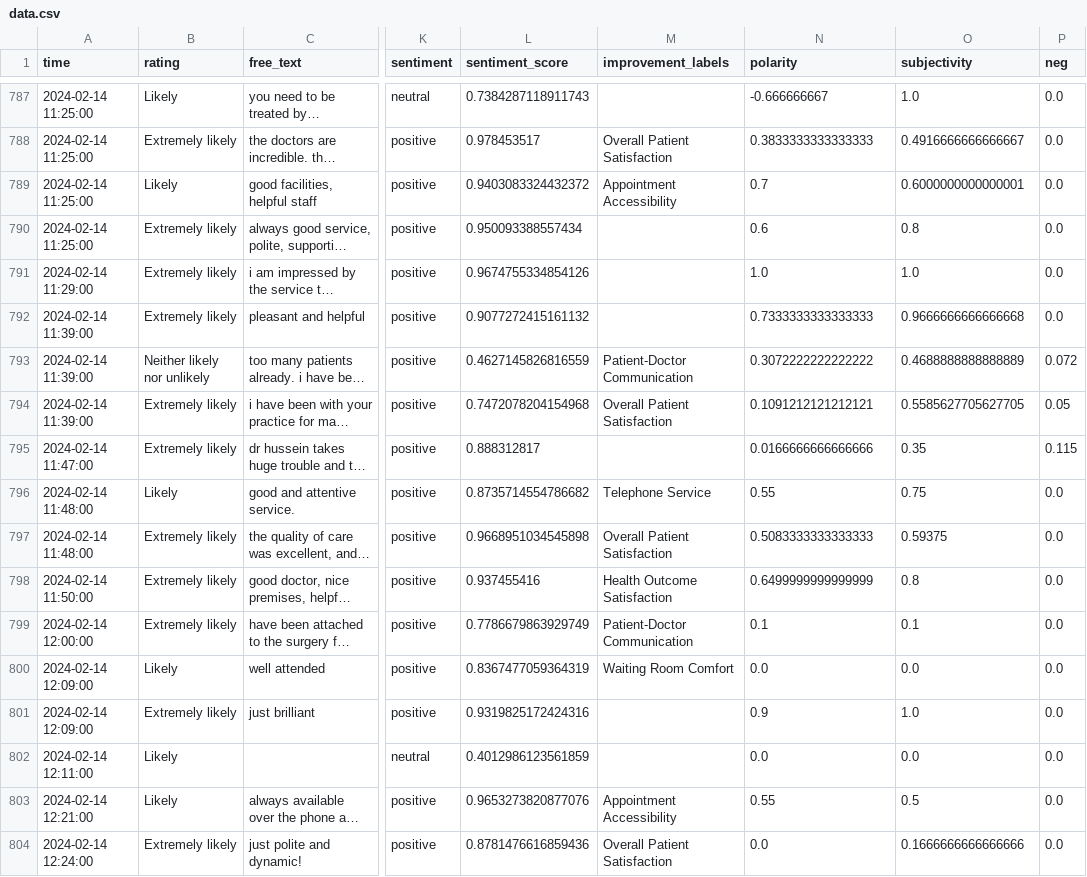
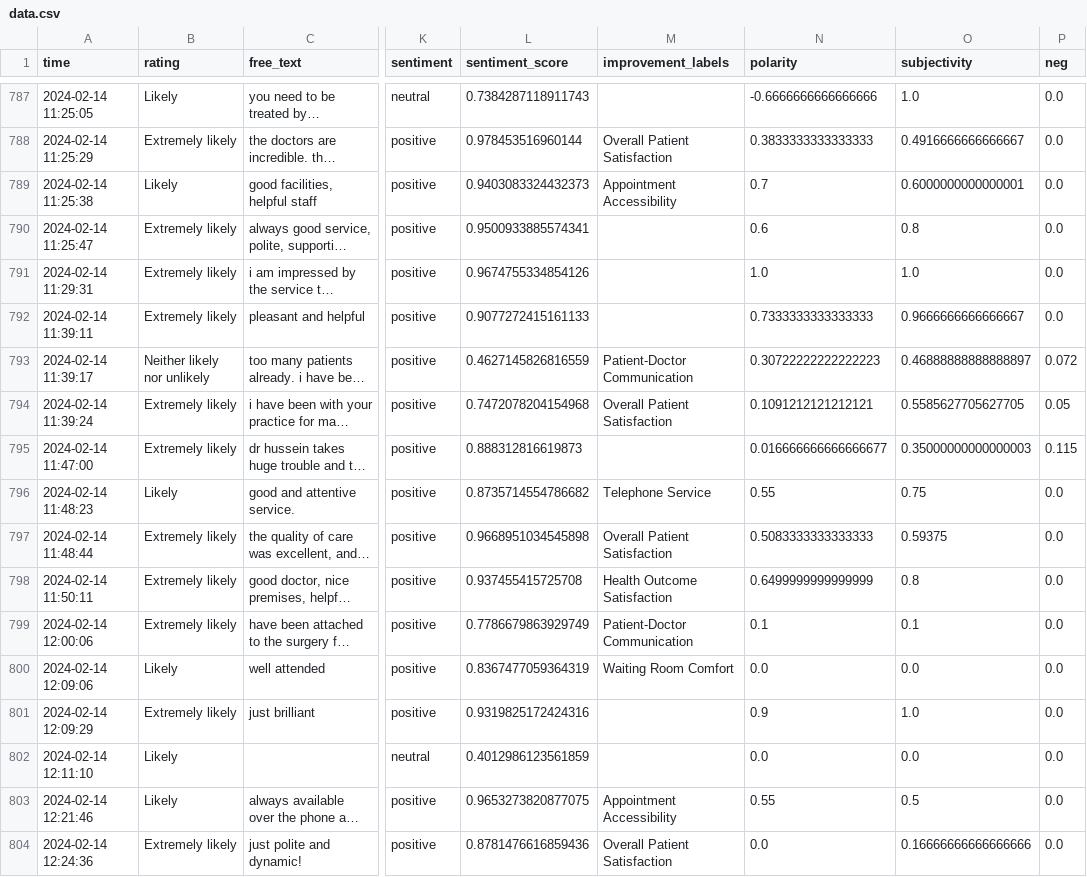
Before and after one commit to janduplessis883/friends-and-family-test-analysis, a CSV file: friendsfamilytest/data/data.csv, drawn as a sheet; only a part is shown, gaps mark what is left out; long unchanged cells end in …; the diff covers the shown part only; the diff names each change by its address in the sheet, - before the commit and + after, or states it on an @@ line.

```diff
--- a/friendsfamilytest/data/data.csv
+++ b/friendsfamilytest/data/data.csv
-A787 (time): 2024-02-14 11:25:00
+A787 (time): 2024-02-14 11:25:05
-N787 (polarity): -0.666666667
+N787 (polarity): -0.6666666666666666
-A788 (time): 2024-02-14 11:25:00
+A788 (time): 2024-02-14 11:25:29
-L788 (sentiment_score): 0.978453517
+L788 (sentiment_score): 0.978453516960144
-A789 (time): 2024-02-14 11:25:00
+A789 (time): 2024-02-14 11:25:38
-L789 (sentiment_score): 0.9403083324432372
+L789 (sentiment_score): 0.9403083324432373
-A790 (time): 2024-02-14 11:25:00
+A790 (time): 2024-02-14 11:25:47
-L790 (sentiment_score): 0.950093388557434
+L790 (sentiment_score): 0.9500933885574341
-A791 (time): 2024-02-14 11:29:00
+A791 (time): 2024-02-14 11:29:31
-A792 (time): 2024-02-14 11:39:00
+A792 (time): 2024-02-14 11:39:11
-L792 (sentiment_score): 0.9077272415161132
+L792 (sentiment_score): 0.9077272415161133
-O792 (subjectivity): 0.9666666666666668
+O792 (subjectivity): 0.9666666666666667
-A793 (time): 2024-02-14 11:39:00
+A793 (time): 2024-02-14 11:39:17
-N793 (polarity): 0.3072222222222222
+N793 (polarity): 0.30722222222222223
-O793 (subjectivity): 0.4688888888888889
+O793 (subjectivity): 0.46888888888888897
-A794 (time): 2024-02-14 11:39:00
+A794 (time): 2024-02-14 11:39:24
-L795 (sentiment_score): 0.888312817
+L795 (sentiment_score): 0.888312816619873
-N795 (polarity): 0.0166666666666666
+N795 (polarity): 0.016666666666666677
-O795 (subjectivity): 0.35
+O795 (subjectivity): 0.35000000000000003
-A796 (time): 2024-02-14 11:48:00
+A796 (time): 2024-02-14 11:48:23
-A797 (time): 2024-02-14 11:48:00
+A797 (time): 2024-02-14 11:48:44
-A798 (time): 2024-02-14 11:50:00
+A798 (time): 2024-02-14 11:50:11
-L798 (sentiment_score): 0.937455416
+L798 (sentiment_score): 0.937455415725708
-A799 (time): 2024-02-14 12:00:00
+A799 (time): 2024-02-14 12:00:06
-A800 (time): 2024-02-14 12:09:00
+A800 (time): 2024-02-14 12:09:06
-A801 (time): 2024-02-14 12:09:00
+A801 (time): 2024-02-14 12:09:29
-A802 (time): 2024-02-14 12:11:00
+A802 (time): 2024-02-14 12:11:10
-A803 (time): 2024-02-14 12:21:00
+A803 (time): 2024-02-14 12:21:46
-L803 (sentiment_score): 0.9653273820877076
+L803 (sentiment_score): 0.9653273820877075
-A804 (time): 2024-02-14 12:24:00
+A804 (time): 2024-02-14 12:24:36
-O804 (subjectivity): 0.1666666666666666
+O804 (subjectivity): 0.16666666666666666
```
Also changed, not shown: 92 edited cells elsewhere in this file.
